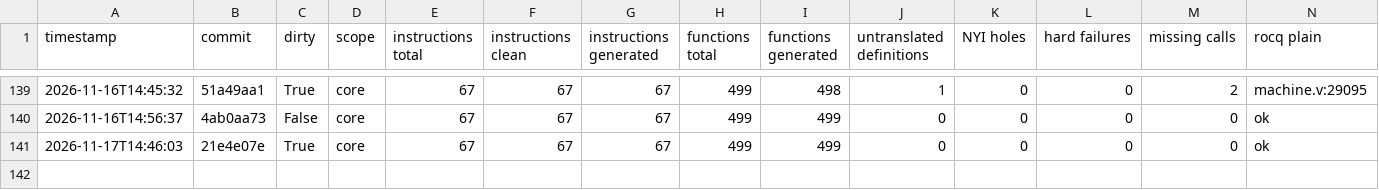
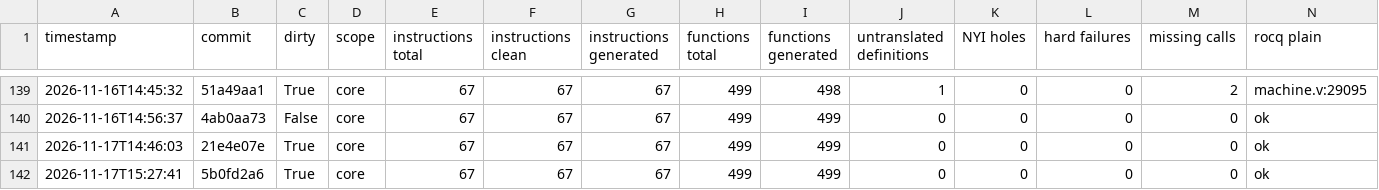
Before and after one commit to katamaran-project/sail-backend, a CSV file: case-studies/cheriot/docs/history.csv, drawn as a sheet; only a part is shown, gaps mark what is left out; rows hold the shown columns only; the diff names each change by its address in the sheet, - before the commit and + after, or states it on an @@ line.

```diff
--- a/case-studies/cheriot/docs/history.csv
+++ b/case-studies/cheriot/docs/history.csv
+row 142: 2026-11-17T15:27:41 | 5b0fd2a6 | True | core | 67 | 67 | 67 | 499 | 499 | 0 | 0 | 0 | 0 | ok
```
Also changed, not shown: 9 other files.
